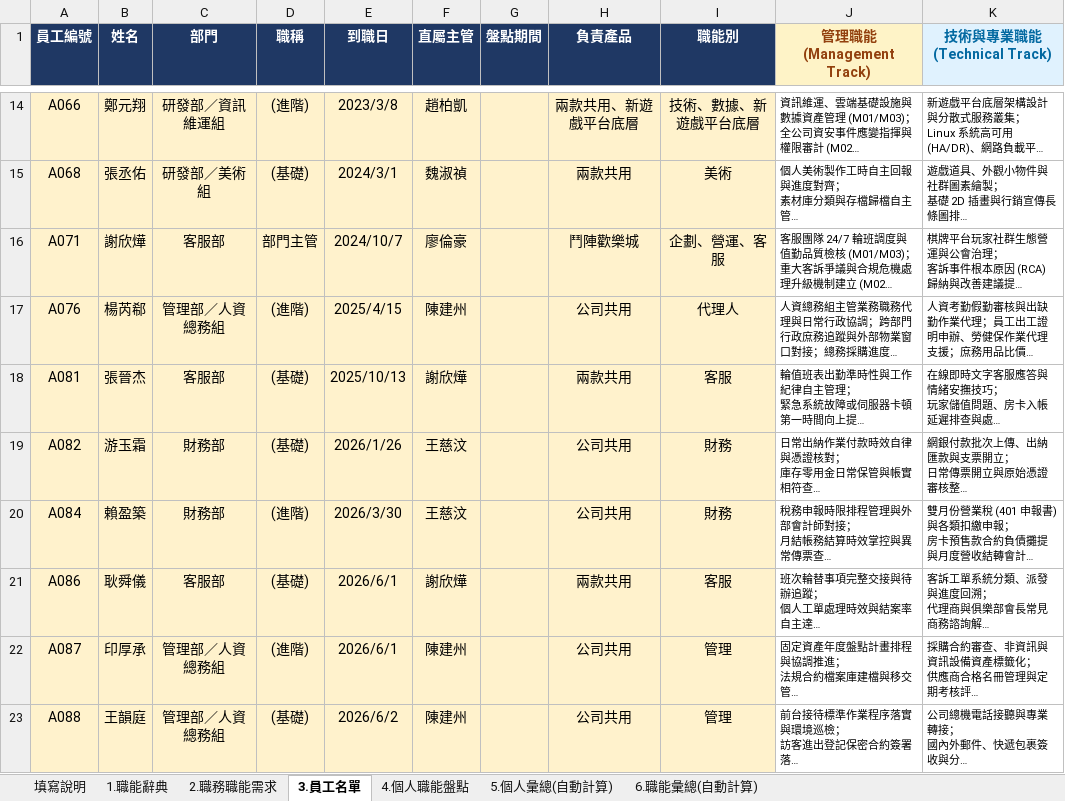
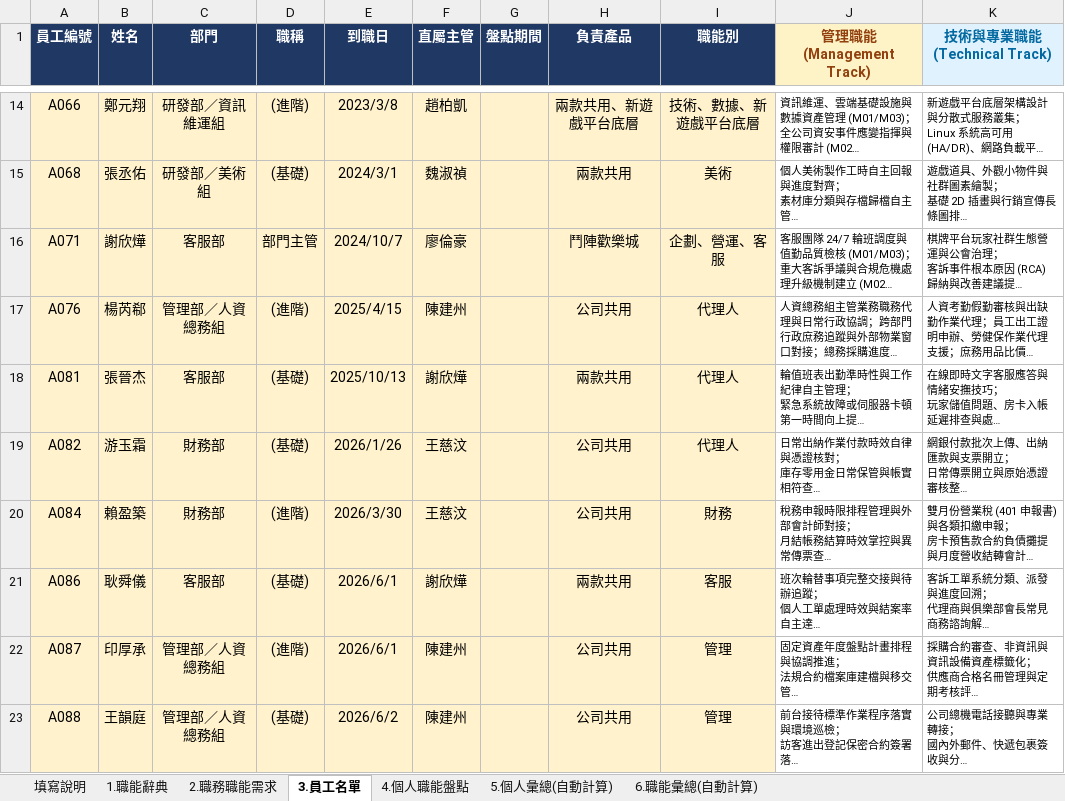
Before and after one commit to HowardLiao/SX, an Excel workbook: assets/個人職能盤點_總表_產品線版.xlsx, sheet 3.員工名單, drawn as a sheet; only a part is shown, gaps mark what is left out; long unchanged cells end in …; values as stored, in another font and other column widths than the file's, no borders; the diff names each change by its address in the sheet, - before the commit and + after, or states it on an @@ line.

```diff
--- a/assets/個人職能盤點_總表_產品線版.xlsx (sheet 3.員工名單)
+++ b/assets/個人職能盤點_總表_產品線版.xlsx (sheet 3.員工名單)
-I18 (職能別): 客服
+I18 (職能別): 代理人
-I19 (職能別): 財務
+I19 (職能別): 代理人
```
Also changed, not shown: 4 other files.
